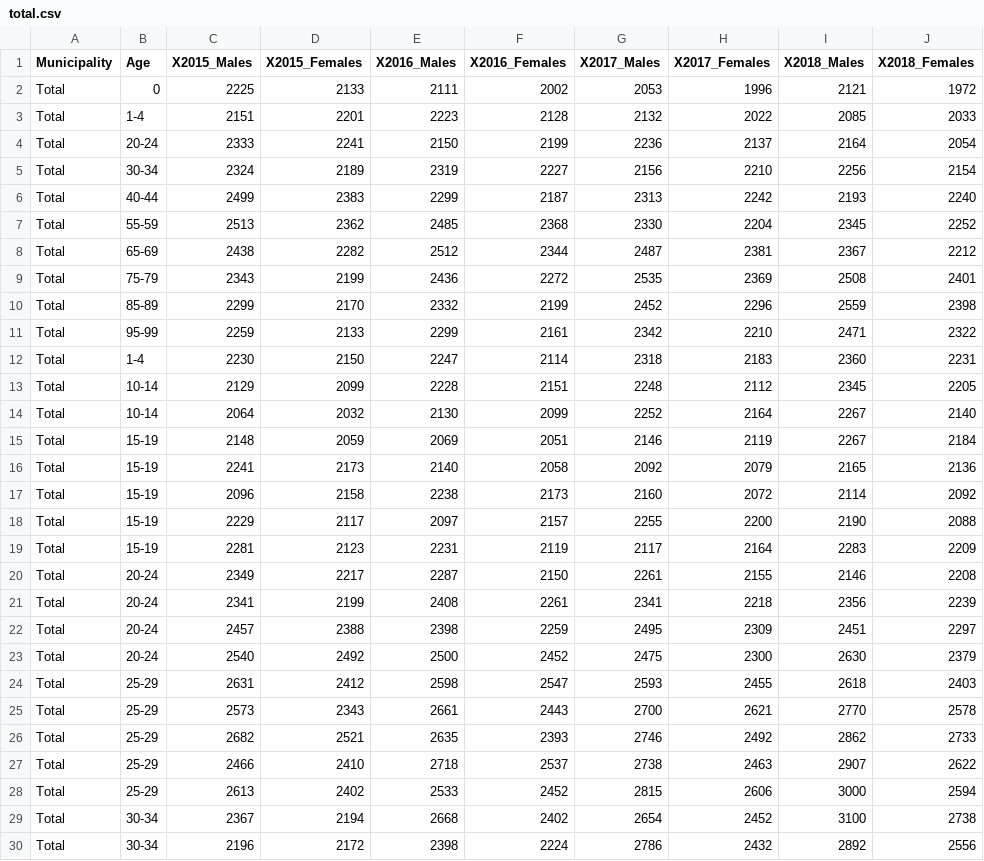
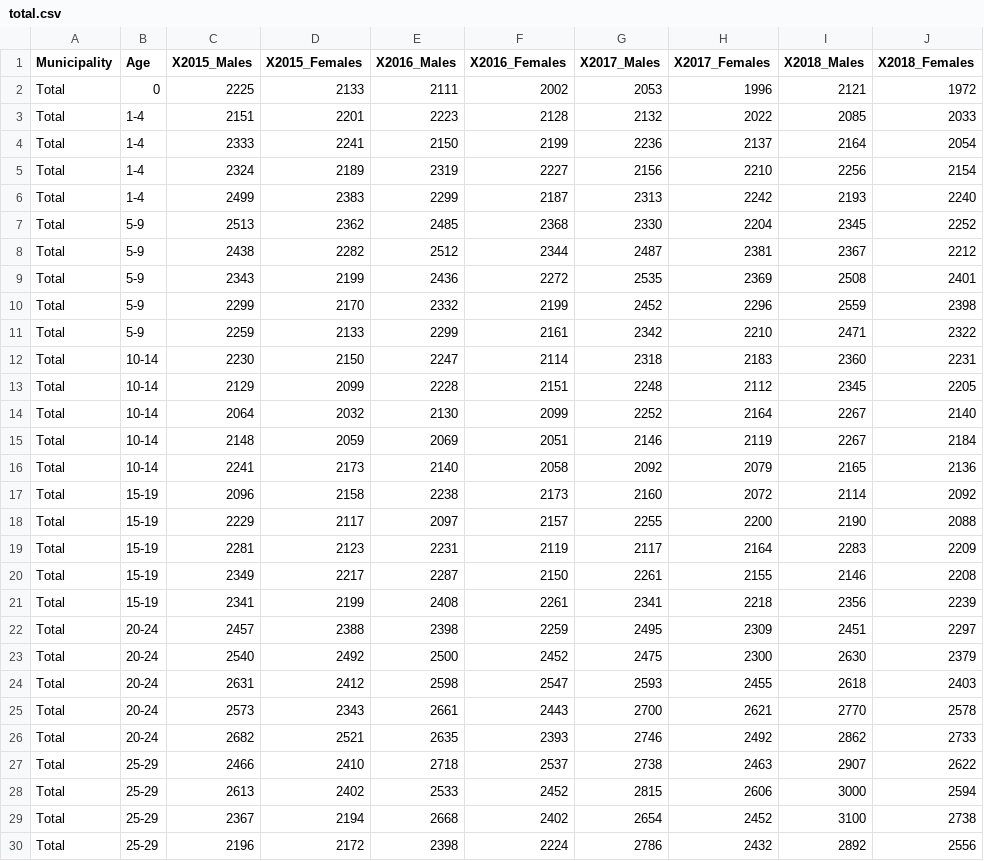
Before and after one commit to terourou/small-area-estimation, a CSV file: inzight-module/total.csv, drawn as a sheet; only a part is shown; the diff covers the shown part only; the diff names each change by its address in the sheet, - before the commit and + after, or states it on an @@ line.

```diff
--- a/inzight-module/total.csv
+++ b/inzight-module/total.csv
-B4 (Age): 20-24
+B4 (Age): 1-4
-B5 (Age): 30-34
+B5 (Age): 1-4
-B6 (Age): 40-44
+B6 (Age): 1-4
-B7 (Age): 55-59
+B7 (Age): 5-9
-B8 (Age): 65-69
+B8 (Age): 5-9
-B9 (Age): 75-79
+B9 (Age): 5-9
-B10 (Age): 85-89
+B10 (Age): 5-9
-B11 (Age): 95-99
+B11 (Age): 5-9
-B12 (Age): 1-4
+B12 (Age): 10-14
-B15:B16 (Age): 15-19
+B15:B16 (Age): 10-14
-B20:B21 (Age): 20-24
+B20:B21 (Age): 15-19
-B24:B26 (Age): 25-29
+B24:B26 (Age): 20-24
-B29:B30 (Age): 30-34
+B29:B30 (Age): 25-29
```
Also changed, not shown: 79 edited cells elsewhere in this file, inzight-module/deaths.csv, 2 other files.
